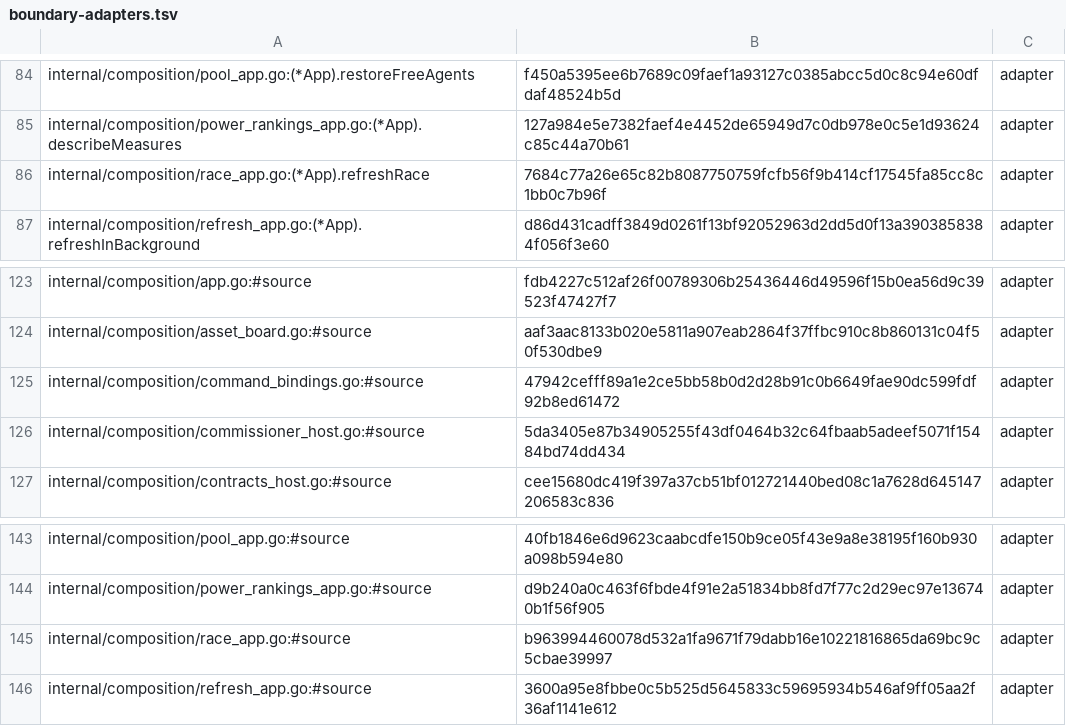
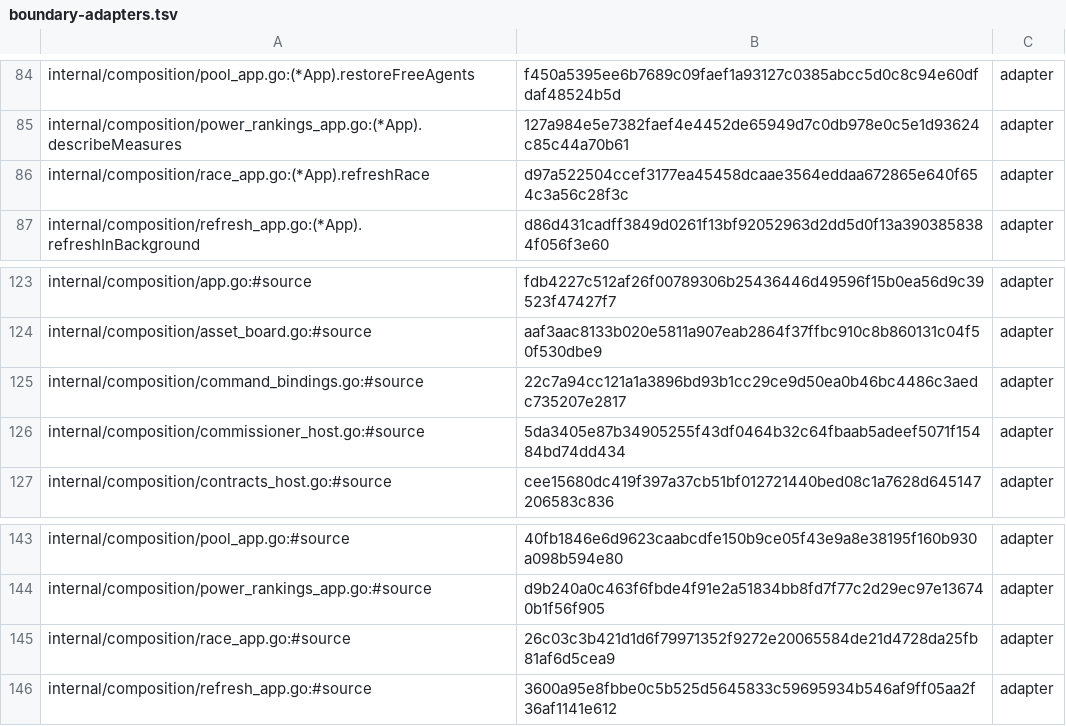
Before and after one commit to secureprospective/TheWarRoom, a TSV file: docs/architecture/boundary-adapters.tsv, drawn as a sheet; only a part is shown, gaps mark what is left out.

```diff
--- a/docs/architecture/boundary-adapters.tsv
+++ b/docs/architecture/boundary-adapters.tsv
@@ -85,3 +85,3 @@ internal/composition/pool_app.go:(*App).restoreFreeAgents	f450a5395ee6b7689c09fa
 internal/composition/power_rankings_app.go:(*App).describeMeasures	127a984e5e7382faef4e4452de65949d7c0db978e0c5e1d93624c85c44a70b61	adapter
-internal/composition/race_app.go:(*App).refreshRace	7684c77a26e65c82b8087750759fcfb56f9b414cf17545fa85cc8c1bb0c7b96f	adapter
+internal/composition/race_app.go:(*App).refreshRace	d97a522504ccef3177ea45458dcaae3564eddaa672865e640f654c3a56c28f3c	adapter
 internal/composition/refresh_app.go:(*App).refreshInBackground	d86d431cadff3849d0261f13bf92052963d2dd5d0f13a3903858384f056f3e60	adapter
@@ -124,3 +124,3 @@ internal/composition/app.go:#source	fdb4227c512af26f00789306b25436446d49596f15b0
 internal/composition/asset_board.go:#source	aaf3aac8133b020e5811a907eab2864f37ffbc910c8b860131c04f50f530dbe9	adapter
-internal/composition/command_bindings.go:#source	47942cefff89a1e2ce5bb58b0d2d28b91c0b6649fae90dc599fdf92b8ed61472	adapter
+internal/composition/command_bindings.go:#source	22c7a94cc121a1a3896bd93b1cc29ce9d50ea0b46bc4486c3aedc735207e2817	adapter
 internal/composition/commissioner_host.go:#source	5da3405e87b34905255f43df0464b32c64fbaab5adeef5071f15484bd74dd434	adapter
@@ -144,3 +144,3 @@ internal/composition/pool_app.go:#source	40fb1846e6d9623caabcdfe150b9ce05f43e9a8
 internal/composition/power_rankings_app.go:#source	d9b240a0c463f6fbde4f91e2a51834bb8fd7f77c2d29ec97e136740b1f56f905	adapter
-internal/composition/race_app.go:#source	b963994460078d532a1fa9671f79dabb16e10221816865da69bc9c5cbae39997	adapter
+internal/composition/race_app.go:#source	26c03c3b421d1d6f79971352f9272e20065584de21d4728da25fb81af6d5cea9	adapter
 internal/composition/refresh_app.go:#source	3600a95e8fbbe0c5b525d5645833c59695934b546af9ff05aa2f36af1141e612	adapter
```
